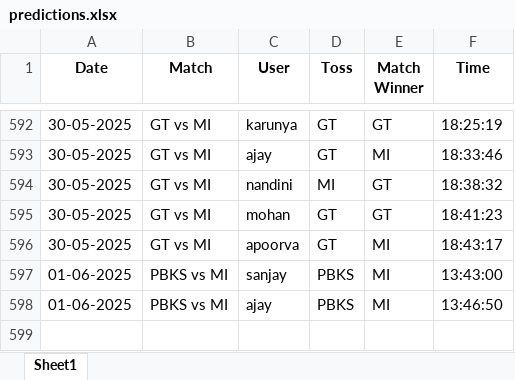
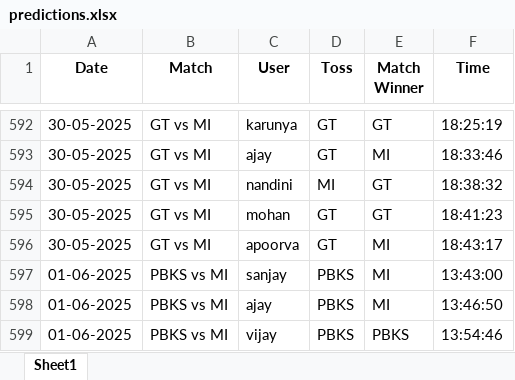
Before and after one commit to krshnavij/IPL_2025, an Excel workbook: predictions.xlsx, sheet Sheet1, drawn as a sheet; only a part is shown, gaps mark what is left out; values as stored, in another font and other column widths than the file's, no borders; the diff names each change by its address in the sheet, - before the commit and + after, or states it on an @@ line.

Commit message:
Update shared predictions

```diff
--- a/predictions.xlsx (sheet Sheet1)
+++ b/predictions.xlsx (sheet Sheet1)
+row 599: 01-06-2025 | PBKS vs MI | vijay | PBKS | PBKS | 13:54:46
```
